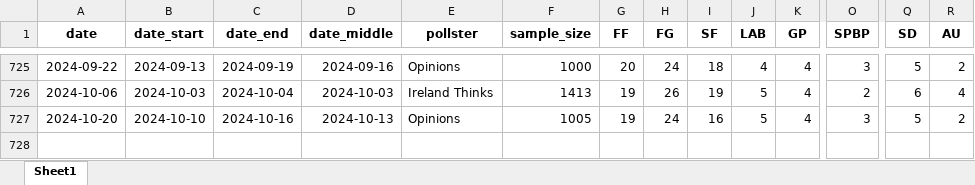
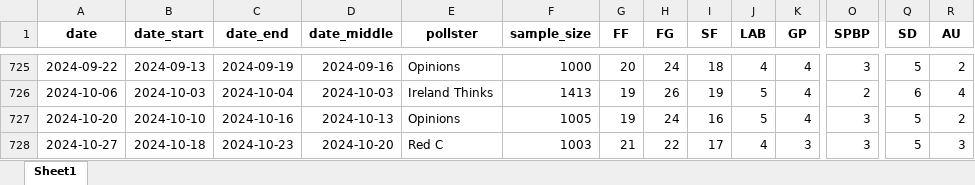
Before and after one commit to Irish-Polling-Indicator/ipi-data, an Excel workbook: data_polls.xlsx, sheet Sheet1, drawn as a sheet; only a part is shown, gaps mark what is left out; values as stored, in another font and other column widths than the file's, no borders; rows hold the shown columns only; the diff names each change by its address in the sheet, - before the commit and + after, or states it on an @@ line.

```diff
--- a/data_polls.xlsx (sheet Sheet1)
+++ b/data_polls.xlsx (sheet Sheet1)
+row 728: 2024-10-27 | 2024-10-18 | 2024-10-23 | 2024-10-20 | Red C | 1003 | 21 | 22 | 17 | 4 | 3 | 3 | 5 | 3
```
Also changed, not shown: 7 other files.
